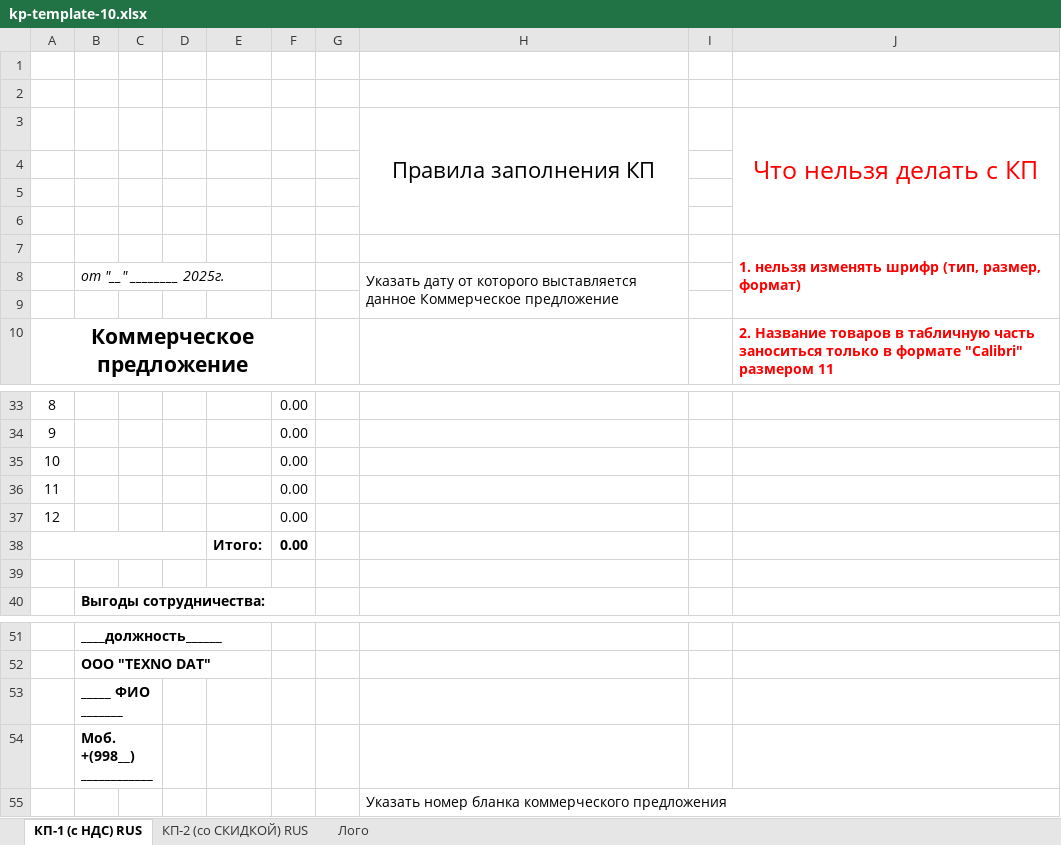
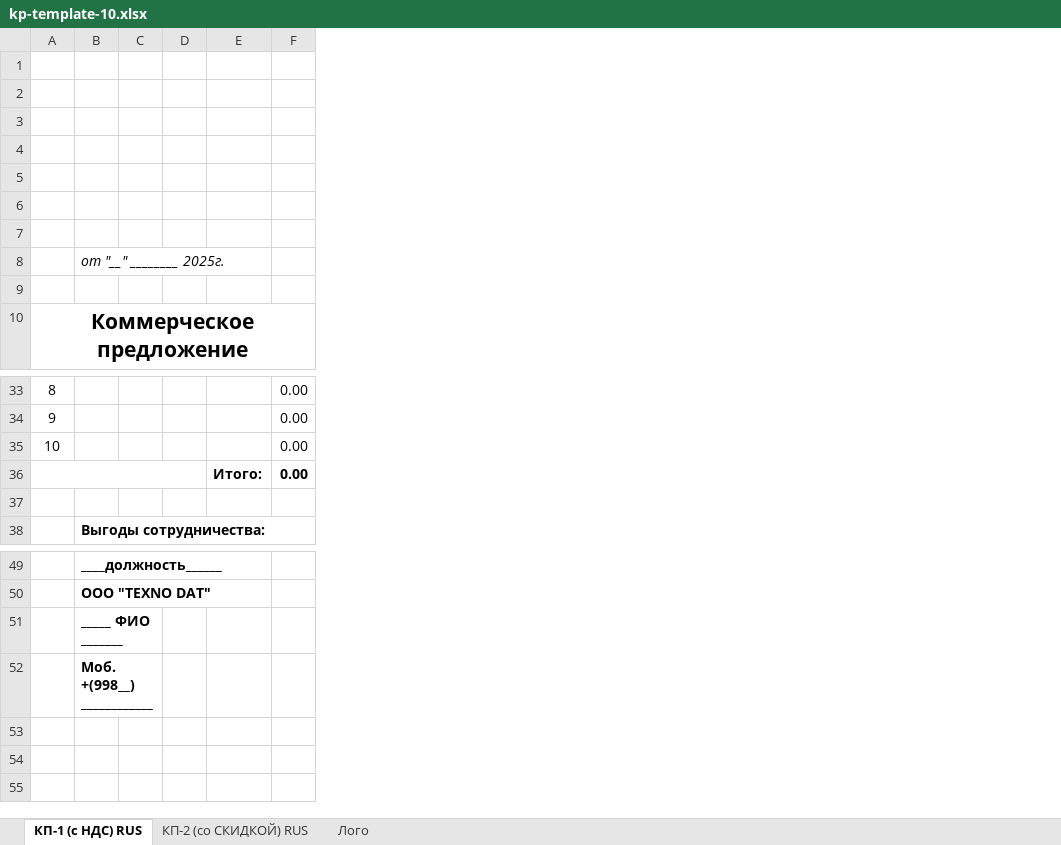
Before and after one commit to MuhammadjonBb/price-calc-2.0, an Excel workbook: public/templates/kp-template-10.xlsx, sheet КП-1 (с НДС) RUS, drawn as a sheet; only a part is shown, gaps mark what is left out; values as stored, in another font and other column widths than the file's, no borders; charts and pictures not drawn; the diff names each change by its address in the sheet, - before the commit and + after, or states it on an @@ line.

```diff
--- a/public/templates/kp-template-10.xlsx (sheet КП-1 (с НДС) RUS)
+++ b/public/templates/kp-template-10.xlsx (sheet КП-1 (с НДС) RUS)
-column G, empty
-column H, rows 3-8: Правила заполнения КП |  |  |  |  | Указать дату от которого выставляется данное Коммерческое предложение
-column I, empty
-column J, rows 3-10: Что нельзя делать с КП |  |  |  | 1. нельзя изменять шрифр (тип, размер, формат) |  |  | 2. Название товаров в табличную часть заноситься только в формате "Calibri" размером 11
-row 3:  |  |  |  |  |  |  | Правила заполнения КП |  | Что нельзя делать с КП
+row 3: (empty)
-row 36: 11 |  |  |  |  | 0.00
-row 37: 12 |  |  |  |  | 0.00
-row 55:  |  |  |  |  |  |  | Указать номер бланка коммерческого предложения
```
Also changed, not shown: formulas that keep their value, charts or pictures, public/templates/kp-template-11.xlsx, public/templates/kp-template-12.xlsx, 17 other files.
